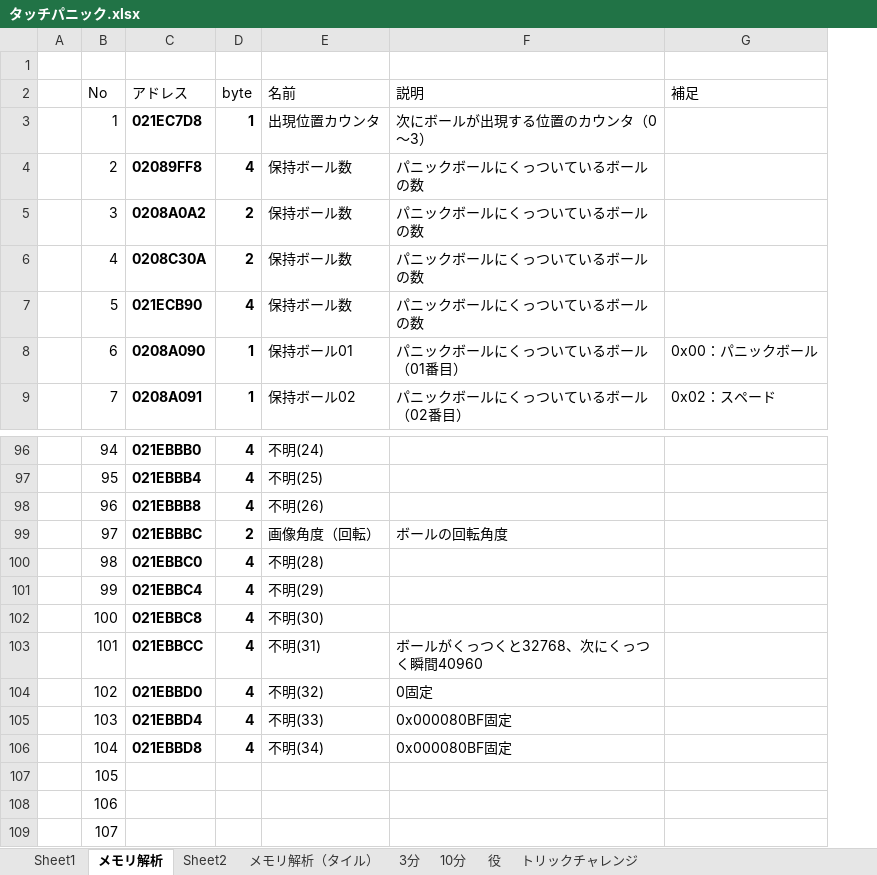
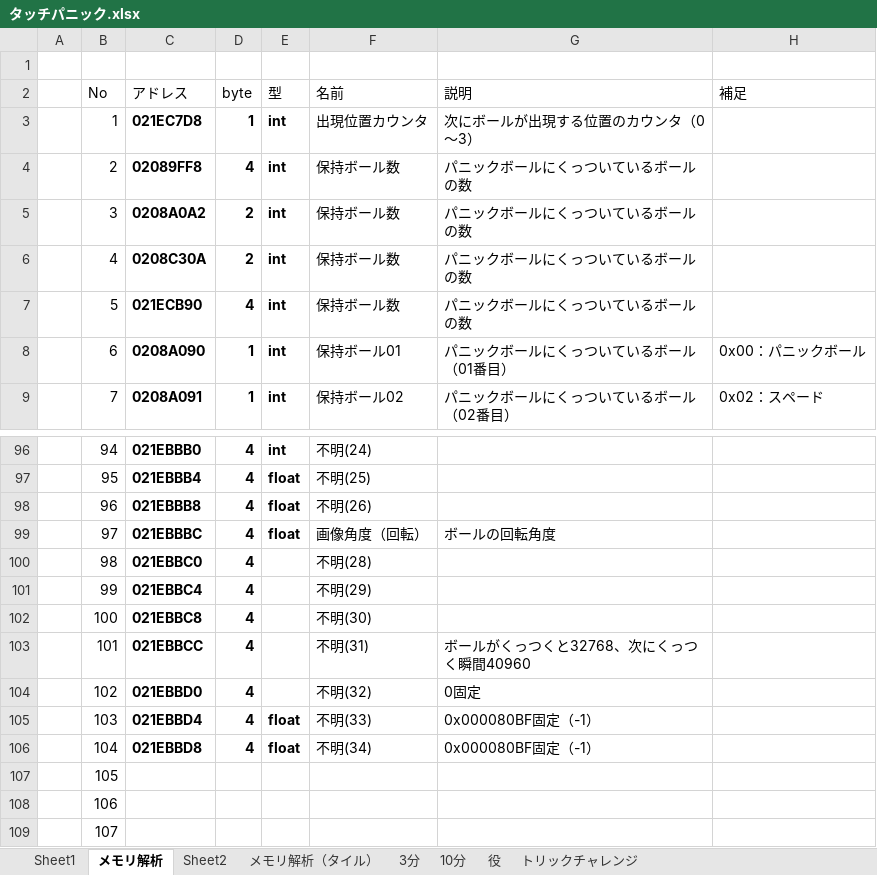
Before and after one commit to ao1415/Git, an Excel workbook: TouchPanic/tools/タッチパニック.xlsx, sheet メモリ解析, drawn as a sheet; only a part is shown, gaps mark what is left out; values as stored, in another font and other column widths than the file's, no borders; addresses are those after the commit; the diff names each change by its address in the sheet, - before the commit and + after, or states it on an @@ line.

```diff
--- a/TouchPanic/tools/タッチパニック.xlsx (sheet メモリ解析)
+++ b/TouchPanic/tools/タッチパニック.xlsx (sheet メモリ解析)
+column E (型), rows 3-9: all int; rows 96-106: int | float | float | float |  |  |  |  |  | float | float
-D99 (byte): 2
+D99 (byte): 4
-G105:G106 (説明): 0x000080BF固定
+G105:G106 (説明): 0x000080BF固定（-1）
```
Also changed, not shown: sheet トリックチャレンジ, formulas that keep their value, 2 other files.
